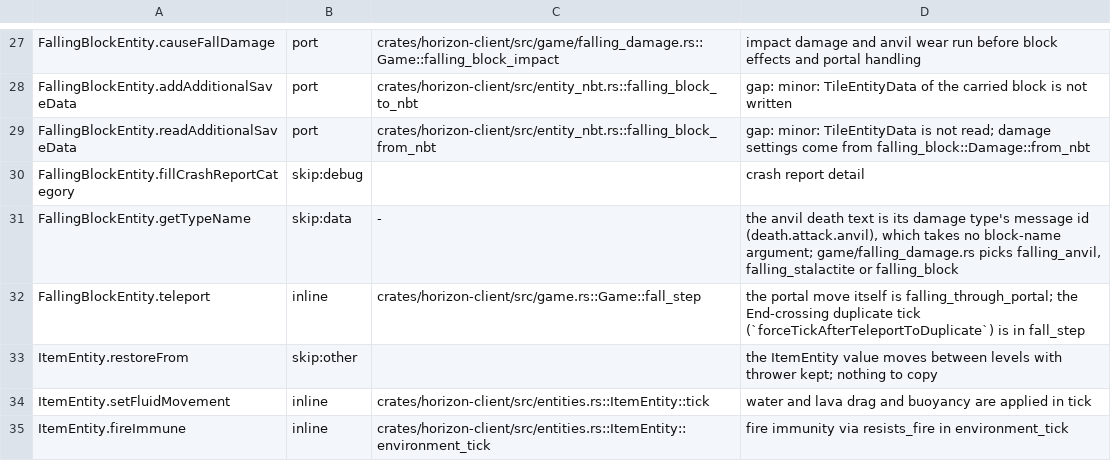
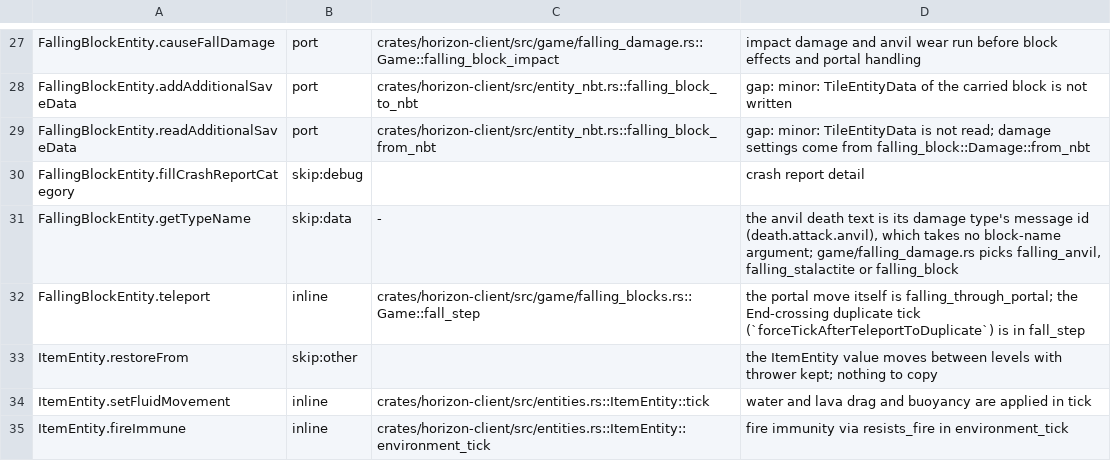
Before and after one commit to heyskylo/horizon-ios, a TSV file: tools/port_map/game2-002.tsv, drawn as a sheet; only a part is shown, gaps mark what is left out.

```diff
--- a/tools/port_map/game2-002.tsv
+++ b/tools/port_map/game2-002.tsv
@@ -31,3 +31,3 @@ FallingBlockEntity.fillCrashReportCategory	skip:debug		crash report detail
 FallingBlockEntity.getTypeName	skip:data	-	the anvil death text is its damage type's message id (death.attack.anvil), which takes no block-name argument; game/falling_damage.rs picks falling_anvil, falling_stalactite or falling_block
-FallingBlockEntity.teleport	inline	crates/horizon-client/src/game.rs::Game::fall_step	the portal move itself is falling_through_portal; the End-crossing duplicate tick (`forceTickAfterTeleportToDuplicate`) is in fall_step
+FallingBlockEntity.teleport	inline	crates/horizon-client/src/game/falling_blocks.rs::Game::fall_step	the portal move itself is falling_through_portal; the End-crossing duplicate tick (`forceTickAfterTeleportToDuplicate`) is in fall_step
 ItemEntity.restoreFrom	skip:other		the ItemEntity value moves between levels with thrower kept; nothing to copy
```
Also changed, not shown: 2 other files.
